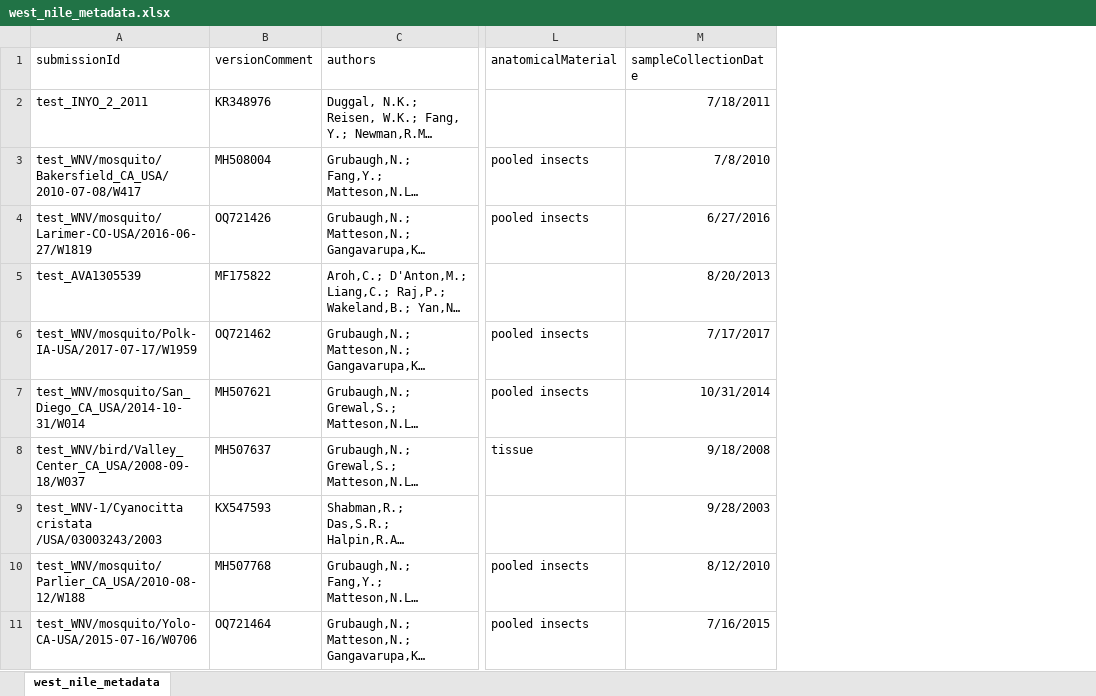
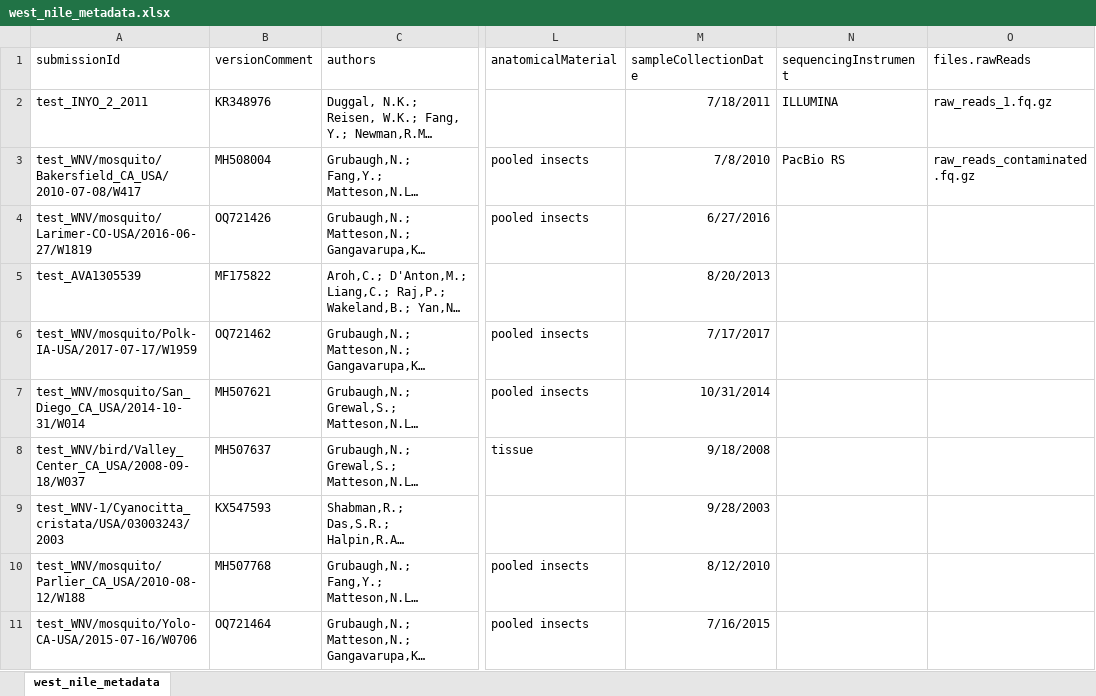
Before and after one commit to pathoplexus/dev_example_data, an Excel workbook: example_files/west_nile_metadata.xlsx, sheet west_nile_metadata, drawn as a sheet; only a part is shown, gaps mark what is left out; long unchanged cells end in …; values as stored, in another font and other column widths than the file's, no borders; the diff names each change by its address in the sheet, - before the commit and + after, or states it on an @@ line.

Commit message:
adding raw reads

```diff
--- a/example_files/west_nile_metadata.xlsx (sheet west_nile_metadata)
+++ b/example_files/west_nile_metadata.xlsx (sheet west_nile_metadata)
+column N (sequencingInstrument), rows 2-3: ILLUMINA | PacBio RS
+column O (files.rawReads), rows 2-3: raw_reads_1.fq.gz | raw_reads_contaminated.fq.gz
-A9 (submissionId): test_WNV-1/Cyanocitta cristata /USA/03003243/2003
+A9 (submissionId): test_WNV-1/Cyanocitta_cristata/USA/03003243/2003
```
Also changed, not shown: 5 other files.
